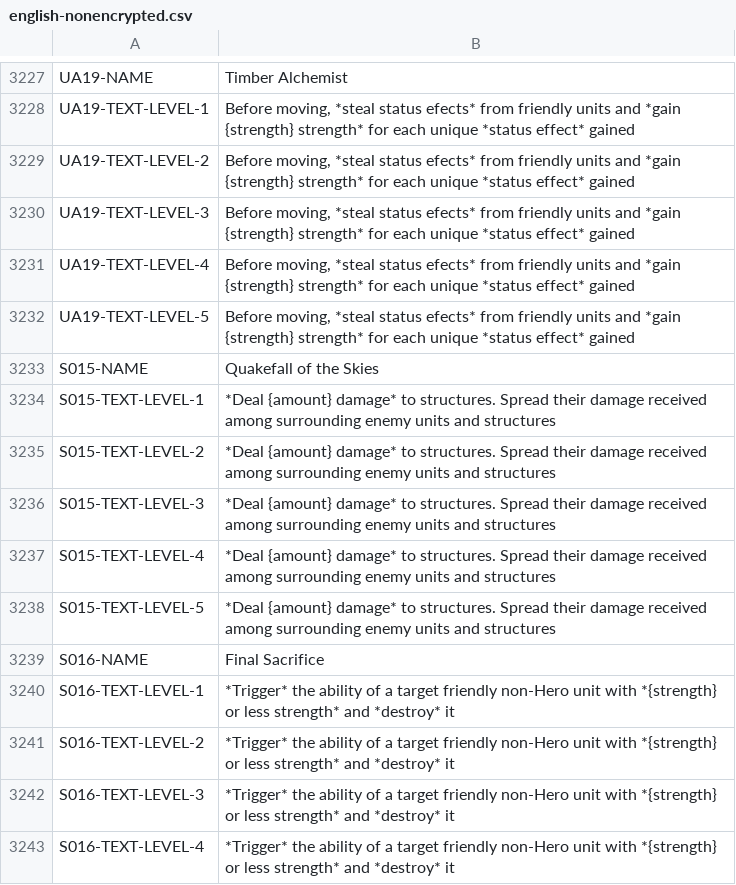
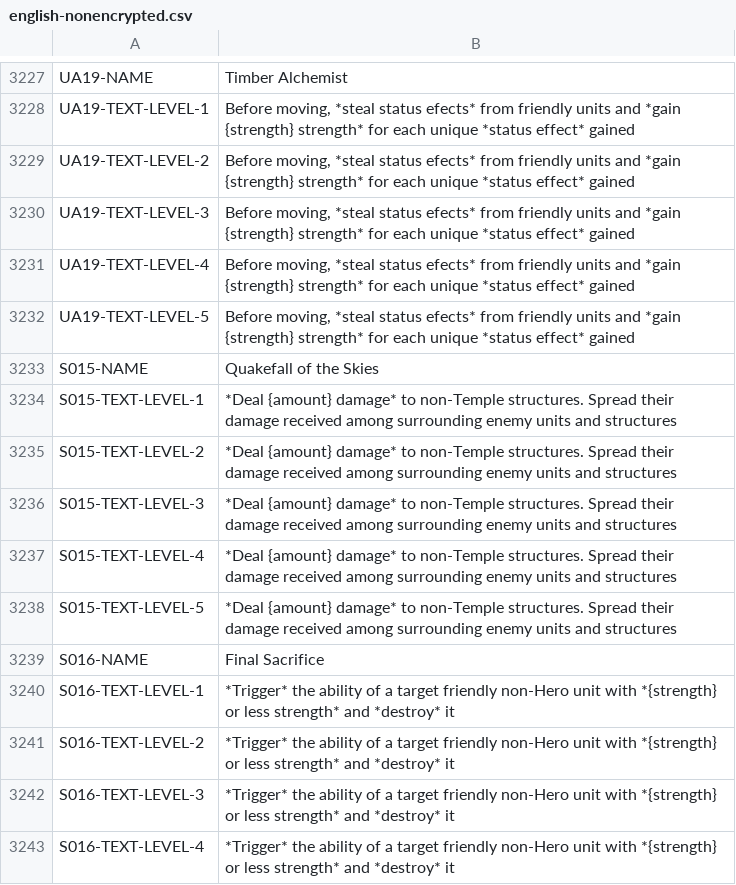
Before and after one commit to dvrp0/SBDynamicLocPatcher, a CSV file: localizations/english-nonencrypted.csv, drawn as a sheet; only a part is shown, gaps mark what is left out.

```diff
--- a/localizations/english-nonencrypted.csv
+++ b/localizations/english-nonencrypted.csv
@@ -3462,7 +3462,7 @@ UA19-TEXT-LEVEL-5,"Before moving, *steal status efects* from friendly units and
 S015-NAME,"Quakefall of the Skies"
-S015-TEXT-LEVEL-1,"*Deal {amount} damage* to structures. Spread their damage received among surrounding enemy units and structures"
-S015-TEXT-LEVEL-2,"*Deal {amount} damage* to structures. Spread their damage received among surrounding enemy units and structures"
-S015-TEXT-LEVEL-3,"*Deal {amount} damage* to structures. Spread their damage received among surrounding enemy units and structures"
-S015-TEXT-LEVEL-4,"*Deal {amount} damage* to structures. Spread their damage received among surrounding enemy units and structures"
-S015-TEXT-LEVEL-5,"*Deal {amount} damage* to structures. Spread their damage received among surrounding enemy units and structures"
+S015-TEXT-LEVEL-1,"*Deal {amount} damage* to non-Temple structures. Spread their damage received among surrounding enemy units and structures"
+S015-TEXT-LEVEL-2,"*Deal {amount} damage* to non-Temple structures. Spread their damage received among surrounding enemy units and structures"
+S015-TEXT-LEVEL-3,"*Deal {amount} damage* to non-Temple structures. Spread their damage received among surrounding enemy units and structures"
+S015-TEXT-LEVEL-4,"*Deal {amount} damage* to non-Temple structures. Spread their damage received among surrounding enemy units and structures"
+S015-TEXT-LEVEL-5,"*Deal {amount} damage* to non-Temple structures. Spread their damage received among surrounding enemy units and structures"
 S016-NAME,"Final Sacrifice"
```
Also changed, not shown: localizations/english.csv.
